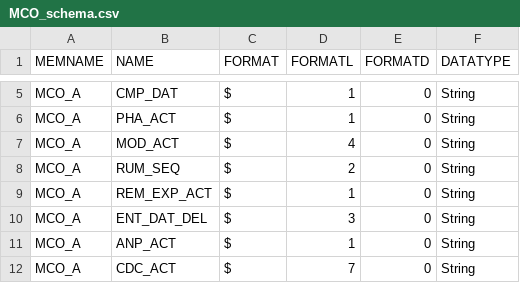
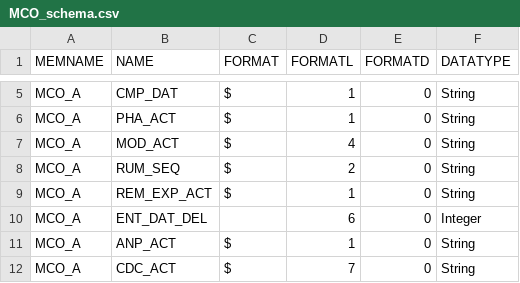
Before and after one commit to fagan2888/SCALPEL-Flattening, a CSV file: src/main/resources/schema/drees_dcirs/MCO_schema.csv, drawn as a sheet; only a part is shown, gaps mark what is left out.

Commit message:
fix typo in mco and added HAD and RIP to schema of dcirs

```diff
--- a/src/main/resources/schema/drees_dcirs/MCO_schema.csv
+++ b/src/main/resources/schema/drees_dcirs/MCO_schema.csv
@@ -9,3 +9,3 @@ MCO_A;RUM_SEQ;$;2;0;String
 MCO_A;REM_EXP_ACT;$;1;0;String
-MCO_A;ENT_DAT_DEL;$;3;0;String
+MCO_A;ENT_DAT_DEL;;6;0;Integer
 MCO_A;ANP_ACT;$;1;0;String
```
Also changed, not shown: src/main/resources/schema/drees_echantillon/MCO_schema.csv, 2 other files.
